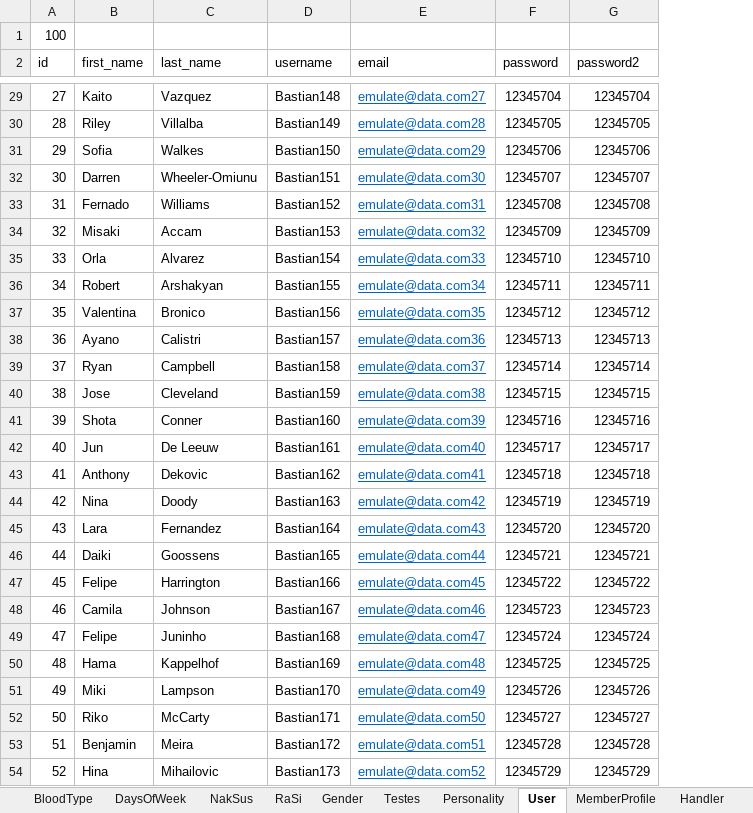
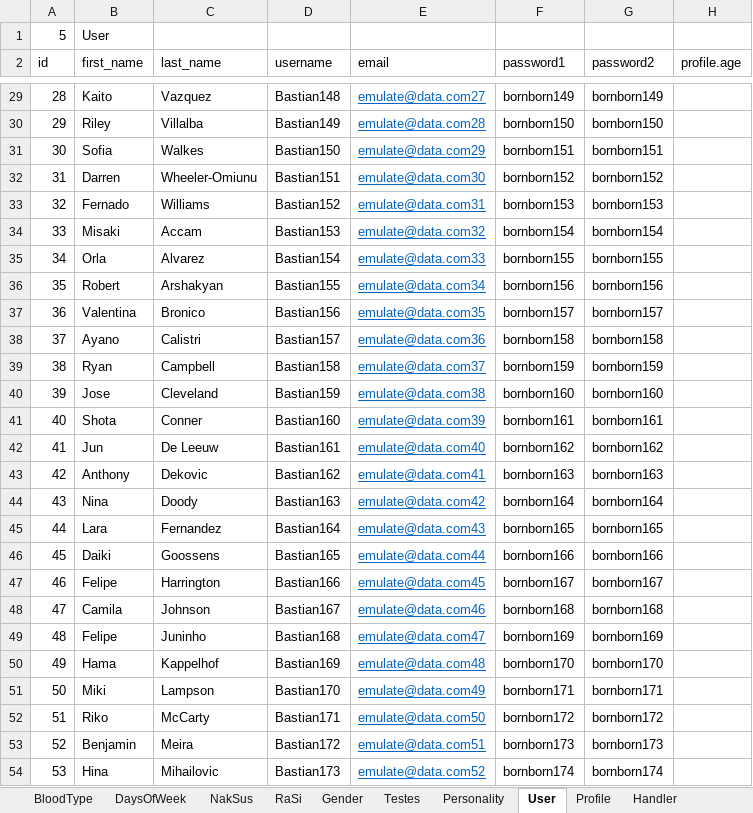
Before and after one commit to findsmyfriends/taffy, an Excel workbook: web/xlsx/loaddata.xlsx, sheet User, drawn as a sheet; only a part is shown, gaps mark what is left out; values as stored, in another font and other column widths than the file's, no borders; removed rows and columns are numbered as before the commit, all else as after; the diff covers the shown part only; the diff names each change by its address in the sheet, - before the commit and + after, or states it on an @@ line.

```diff
--- a/web/xlsx/loaddata.xlsx (sheet User)
+++ b/web/xlsx/loaddata.xlsx (sheet User)
-sheet tab: MemberProfile
+sheet tab: Profile
-column F (password), rows 29-54: 12345704 | 12345705 | 12345706 | 12345707 | 12345708 | 12345709 | 12345710 | 12345711 | 12345712 | 12345713 | 12345714 | 12345715 | 12345716 | 12345717 | 12345718 | 12345719 | 12345720 | 12345721 | 12345722 | 12345723 | 12345724 | 12345725 | 12345726 | 12345727 | 12345728 | 12345729
+column F (password1), rows 29-54: bornborn149 | bornborn150 | bornborn151 | bornborn152 | bornborn153 | bornborn154 | bornborn155 | bornborn156 | bornborn157 | bornborn158 | bornborn159 | bornborn160 | bornborn161 | bornborn162 | bornborn163 | bornborn164 | bornborn165 | bornborn166 | bornborn167 | bornborn168 | bornborn169 | bornborn170 | bornborn171 | bornborn172 | bornborn173 | bornborn174
+column H (profile.age), empty
@@ column A (id) renumbered from row 1 down @@
-B1 (first_name): (empty)
+B1 (first_name): User
-G29 (password2): 12345704
+G29 (password2): bornborn149
-G30 (password2): 12345705
+G30 (password2): bornborn150
-G31 (password2): 12345706
+G31 (password2): bornborn151
-G32 (password2): 12345707
+G32 (password2): bornborn152
-G33 (password2): 12345708
+G33 (password2): bornborn153
-G34 (password2): 12345709
+G34 (password2): bornborn154
-G35 (password2): 12345710
+G35 (password2): bornborn155
-G36 (password2): 12345711
+G36 (password2): bornborn156
-G37 (password2): 12345712
+G37 (password2): bornborn157
-G38 (password2): 12345713
+G38 (password2): bornborn158
-G39 (password2): 12345714
+G39 (password2): bornborn159
-G40 (password2): 12345715
+G40 (password2): bornborn160
-G41 (password2): 12345716
+G41 (password2): bornborn161
-G42 (password2): 12345717
+G42 (password2): bornborn162
-G43 (password2): 12345718
+G43 (password2): bornborn163
-G44 (password2): 12345719
+G44 (password2): bornborn164
-G45 (password2): 12345720
+G45 (password2): bornborn165
-G46 (password2): 12345721
+G46 (password2): bornborn166
-G47 (password2): 12345722
+G47 (password2): bornborn167
-G48 (password2): 12345723
+G48 (password2): bornborn168
-G49 (password2): 12345724
+G49 (password2): bornborn169
-G50 (password2): 12345725
+G50 (password2): bornborn170
-G51 (password2): 12345726
+G51 (password2): bornborn171
-G52 (password2): 12345727
+G52 (password2): bornborn172
-G53 (password2): 12345728
+G53 (password2): bornborn173
-G54 (password2): 12345729
+G54 (password2): bornborn174
```
Also changed, not shown: 74 edited cells elsewhere in this sheet, sheet Profile, sheet Goldmember, sheet Conversation, sheet Personality, sheet Gender, sheet Testes, formulas that keep their value, 12 other files.
